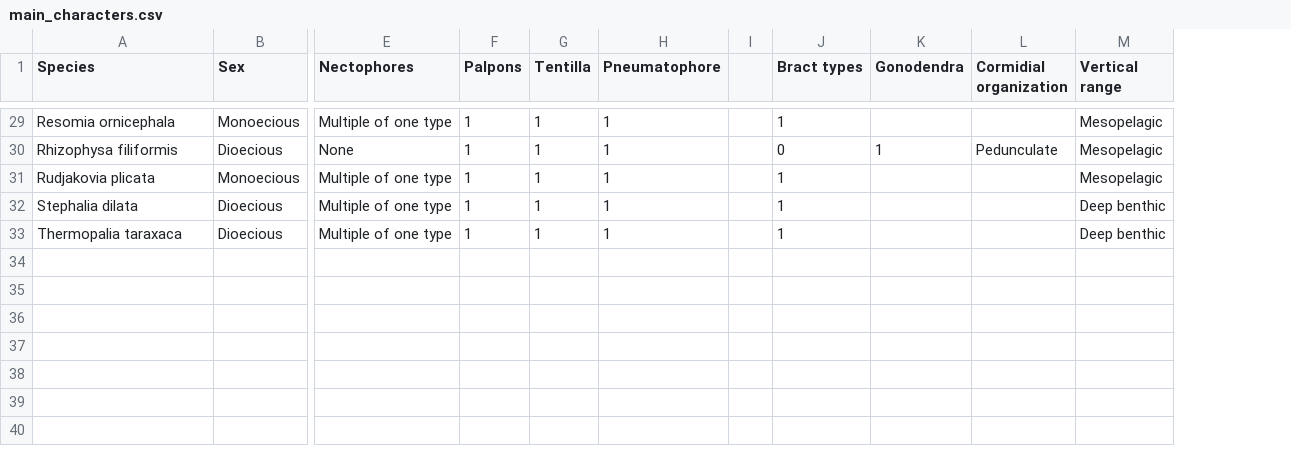
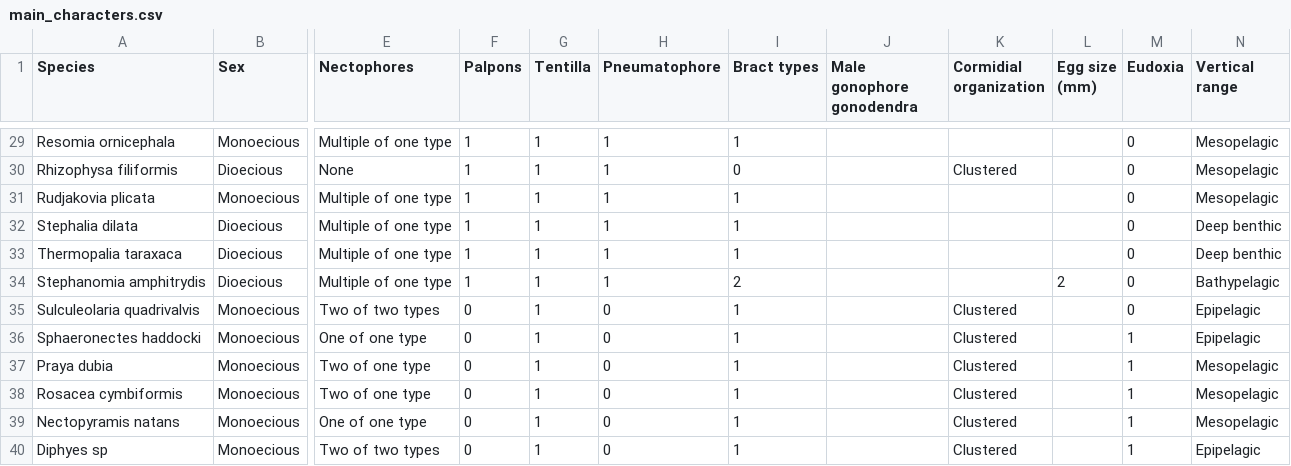
Before and after one commit to caseywdunn/siphonophore_phylogeny_2017, a CSV file: character_coding/main_characters.csv, drawn as a sheet; only a part is shown, gaps mark what is left out; removed rows and columns are numbered as before the commit, all else as after; rows hold the shown columns only; the diff covers the shown part only; the diff names each change by its address in the sheet, - before the commit and + after, or states it on an @@ line.

Commit message:
added Rcymbiformis Nnatans and Diphyes to character coding , changed Skoellikeri to Shaddocki

```diff
--- a/character_coding/main_characters.csv
+++ b/character_coding/main_characters.csv
-column I, empty
-column K (Gonodendra), row 30: 1
+column J (Male gonophore gonodendra), empty
+column L (Egg size (mm)), empty
+column M (Eudoxia), rows 29-33: all 0
-K30 (Cormidial organization): Pedunculate
+K30 (Cormidial organization): Clustered
+row 34: Stephanomia amphitrydis | Dioecious | Multiple of one type | 1 | 1 | 1 | 2 |  |  | 2 | 0 | Bathypelagic
+row 35: Sulculeolaria quadrivalvis | Monoecious | Two of two types | 0 | 1 | 0 | 1 |  | Clustered |  | 0 | Epipelagic
+row 36: Sphaeronectes haddocki | Monoecious | One of one type | 0 | 1 | 0 | 1 |  | Clustered |  | 1 | Epipelagic
+row 37: Praya dubia | Monoecious | Two of one type | 0 | 1 | 0 | 1 |  | Clustered |  | 1 | Mesopelagic
+row 38: Rosacea cymbiformis | Monoecious | Two of one type | 0 | 1 | 0 | 1 |  | Clustered |  | 1 | Mesopelagic
+row 39: Nectopyramis natans | Monoecious | One of one type | 0 | 1 | 0 | 1 |  | Clustered |  | 1 | Mesopelagic
+row 40: Diphyes sp | Monoecious | Two of two types | 0 | 1 | 0 | 1 |  | Clustered |  | 1 | Epipelagic
```
Also changed, not shown: 17 edited cells elsewhere in this file, 2 other files.
